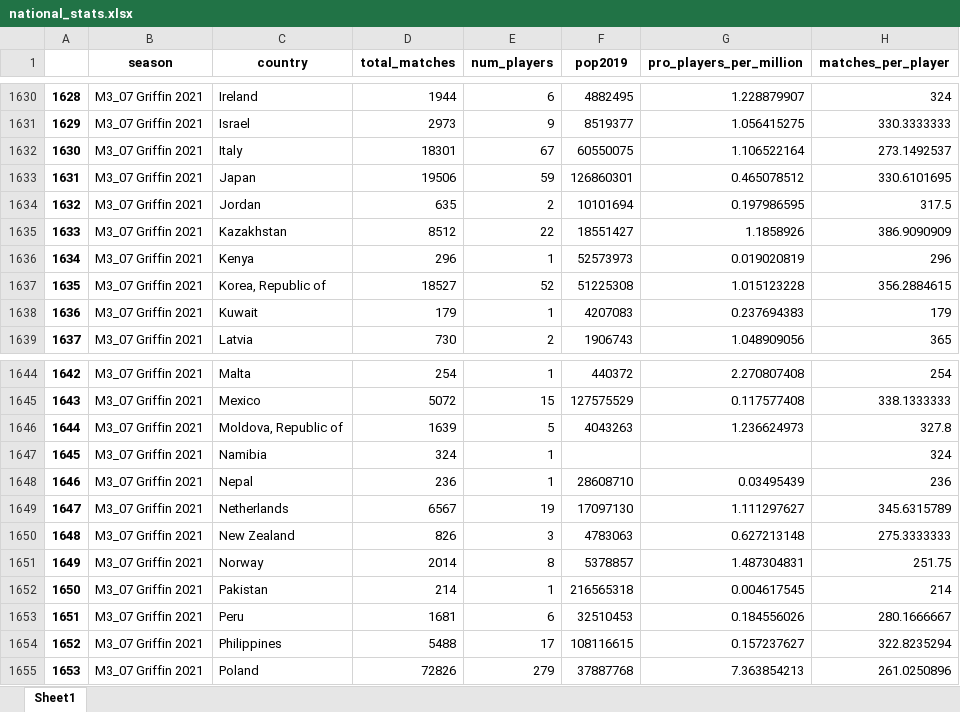
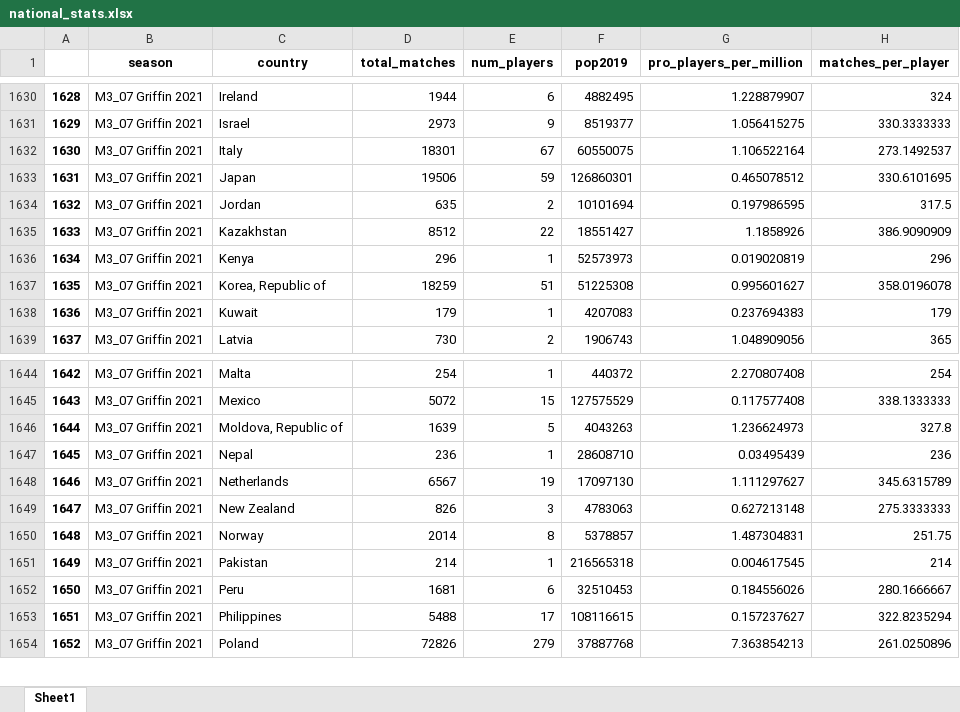
Before and after one commit to 4dcu-be/4dcu.be, an Excel workbook: assets/pages/gwent/national_stats.xlsx, sheet Sheet1, drawn as a sheet; only a part is shown, gaps mark what is left out; values as stored, in another font and other column widths than the file's, no borders; removed rows and columns are numbered as before the commit, all else as after; the diff covers the shown part only; the diff names each change by its address in the sheet, - before the commit and + after, or states it on an @@ line.

```diff
--- a/assets/pages/gwent/national_stats.xlsx (sheet Sheet1)
+++ b/assets/pages/gwent/national_stats.xlsx (sheet Sheet1)
-row 1637: 1635 | M3_07 Griffin 2021 | Korea, Republic of | 18527 | 52 | 51225308 | 1.015123228 | 356.2884615
+row 1637: 1635 | M3_07 Griffin 2021 | Korea, Republic of | 18259 | 51 | 51225308 | 0.995601627 | 358.0196078
-row 1647: 1645 | M3_07 Griffin 2021 | Namibia | 324 | 1 |  |  | 324
@@ column A renumbered between rows 1647 and 1681 @@
```
Also changed, not shown: 192 added rows elsewhere in this sheet, assets/pages/gwent/seasonal_stats.xlsx, docs/assets/pages/gwent/national_stats.xlsx, 20 other files.
